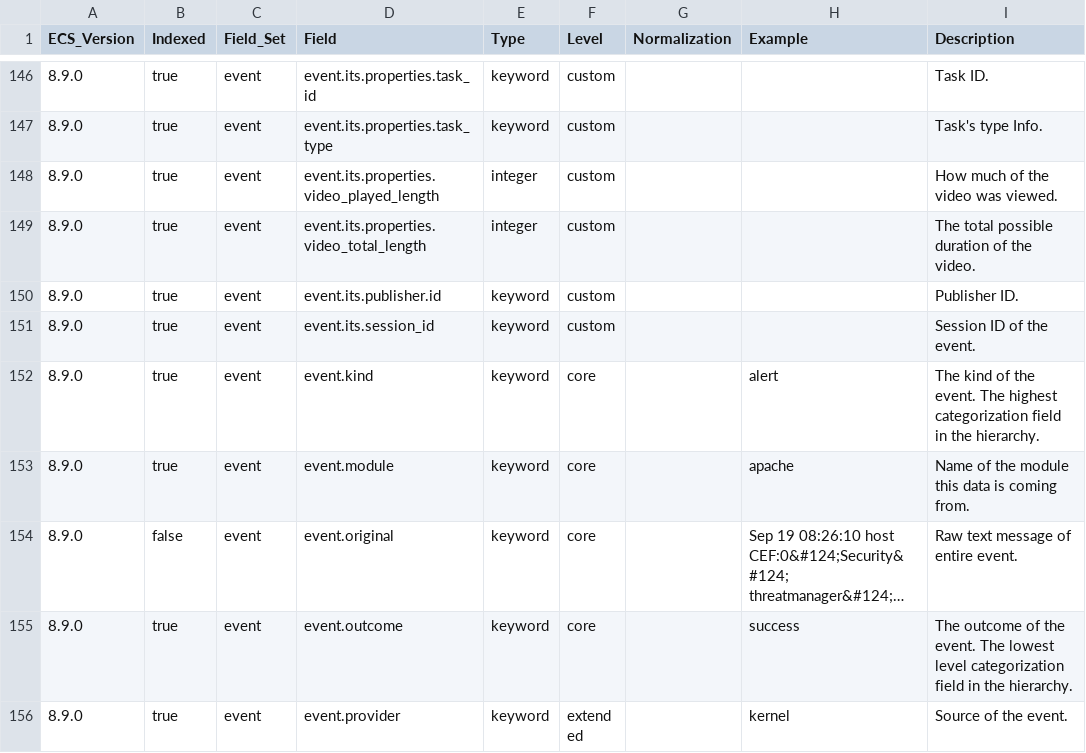
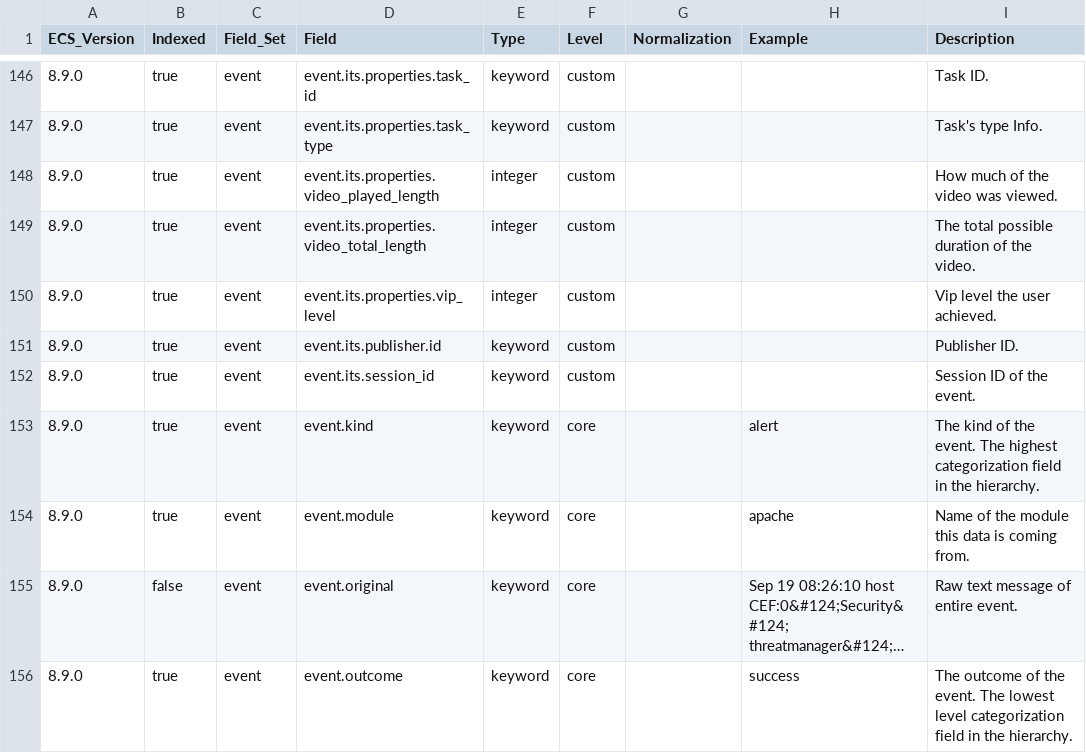
Before and after one commit to itcgosucorp/ITS-ecs, a CSV file: its/index-templates/event/generated/csv/fields.csv, drawn as a sheet; only a part is shown, gaps mark what is left out; the shorter side is filled out with more unchanged rows; long unchanged cells end in ….

Commit message:
fix(event): properties.vip_level

```diff
--- a/its/index-templates/event/generated/csv/fields.csv
+++ b/its/index-templates/event/generated/csv/fields.csv
@@ -149,2 +149,3 @@ ECS_Version,Indexed,Field_Set,Field,Type,Level,Normalization,Example,Description
 8.9.0,true,event,event.its.properties.video_total_length,integer,custom,,,The total possible duration of the video.
+8.9.0,true,event,event.its.properties.vip_level,integer,custom,,,Vip level the user achieved.
 8.9.0,true,event,event.its.publisher.id,keyword,custom,,,Publisher ID.
```
Also changed, not shown: 8 other files.
